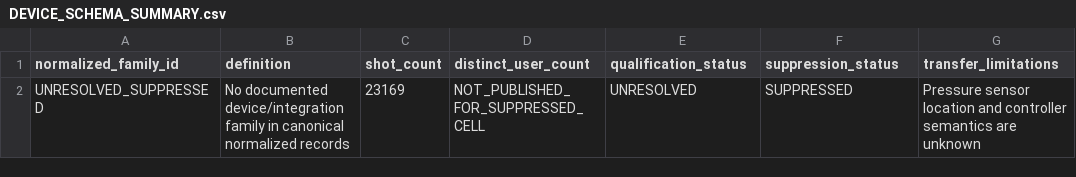
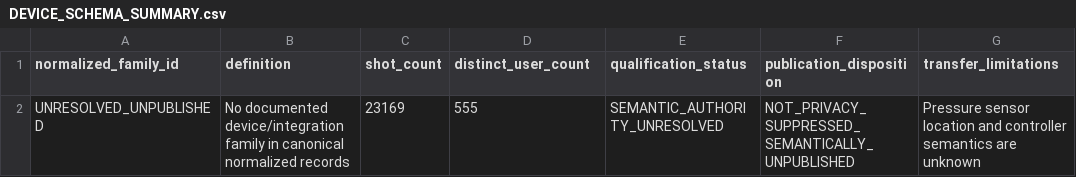
Before and after one commit to trbrewer/espresso-whole-pull, a CSV file: docs/analysis/ewp_real_world_boundaries_001/DEVICE_SCHEMA_SUMMARY.csv, drawn as a sheet.

```diff
--- a/docs/analysis/ewp_real_world_boundaries_001/DEVICE_SCHEMA_SUMMARY.csv
+++ b/docs/analysis/ewp_real_world_boundaries_001/DEVICE_SCHEMA_SUMMARY.csv
@@ -1,2 +1,2 @@
-normalized_family_id,definition,shot_count,distinct_user_count,qualification_status,suppression_status,transfer_limitations
-UNRESOLVED_SUPPRESSED,No documented device/integration family in canonical normalized records,23169,NOT_PUBLISHED_FOR_SUPPRESSED_CELL,UNRESOLVED,SUPPRESSED,Pressure sensor location and controller semantics are unknown
+normalized_family_id,definition,shot_count,distinct_user_count,qualification_status,publication_disposition,transfer_limitations
+UNRESOLVED_UNPUBLISHED,No documented device/integration family in canonical normalized records,23169,555,SEMANTIC_AUTHORITY_UNRESOLVED,NOT_PRIVACY_SUPPRESSED_SEMANTICALLY_UNPUBLISHED,Pressure sensor location and controller semantics are unknown
```
Also changed, not shown: docs/analysis/ewp_real_world_boundaries_001/QUALIFICATION_COUNTS.csv, 13 other files.
